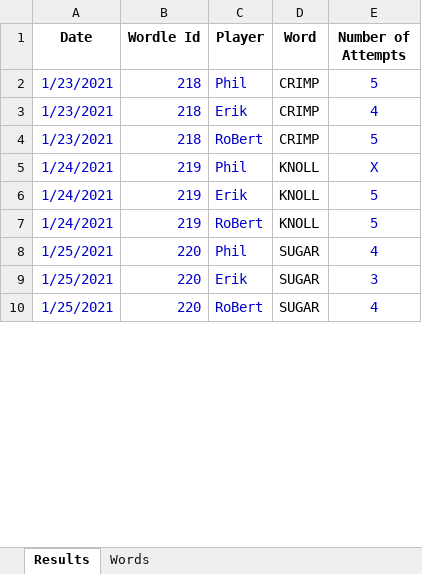
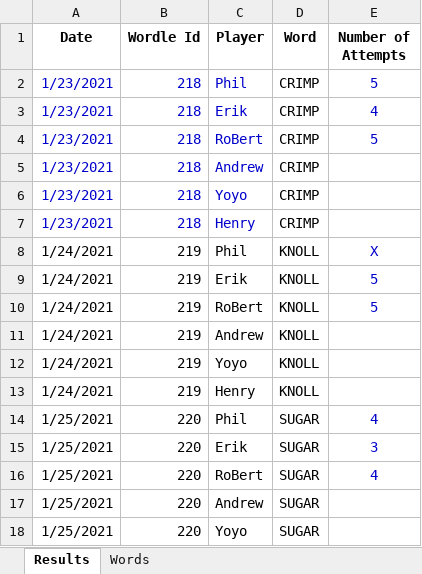
Before and after one commit to RoBtheSloB/WordleTracking, an Excel workbook: Wordle Tracking.xlsx, sheet Results, drawn as a sheet; only a part is shown; values as stored, in another font and other column widths than the file's, no borders; addresses are those after the commit; the diff covers the shown part only; the diff names each change by its address in the sheet, - before the commit and + after, or states it on an @@ line.

Commit message:
Initial version up and running. Still need to add more charts to player page & create an ICW vs BFF's page

```diff
--- a/Wordle Tracking.xlsx (sheet Results)
+++ b/Wordle Tracking.xlsx (sheet Results)
+row 5: 1/23/2021 | 218 | Andrew | CRIMP
+row 6: 1/23/2021 | 218 | Yoyo | CRIMP
+row 7: 1/23/2021 | 218 | Henry | CRIMP
-A8:C10 text colour: #0000CC
+A8:C10 text colour: black
+row 11: 1/24/2021 | 219 | Andrew | KNOLL
+row 12: 1/24/2021 | 219 | Yoyo | KNOLL
+row 13: 1/24/2021 | 219 | Henry | KNOLL
-A14:C16 text colour: #0000CC
+A14:C16 text colour: black
+row 17: 1/25/2021 | 220 | Andrew | SUGAR
+row 18: 1/25/2021 | 220 | Yoyo | SUGAR
```
Also changed, not shown: 22 added rows and cell formats elsewhere in this sheet, sheet Words, formulas that keep their value, 2 other files.
